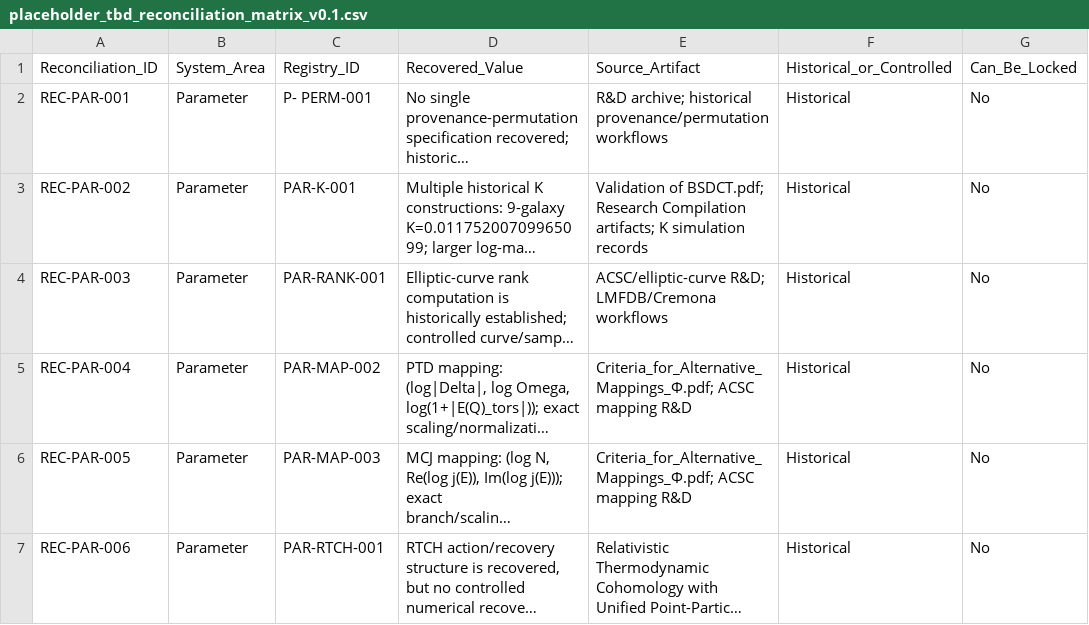
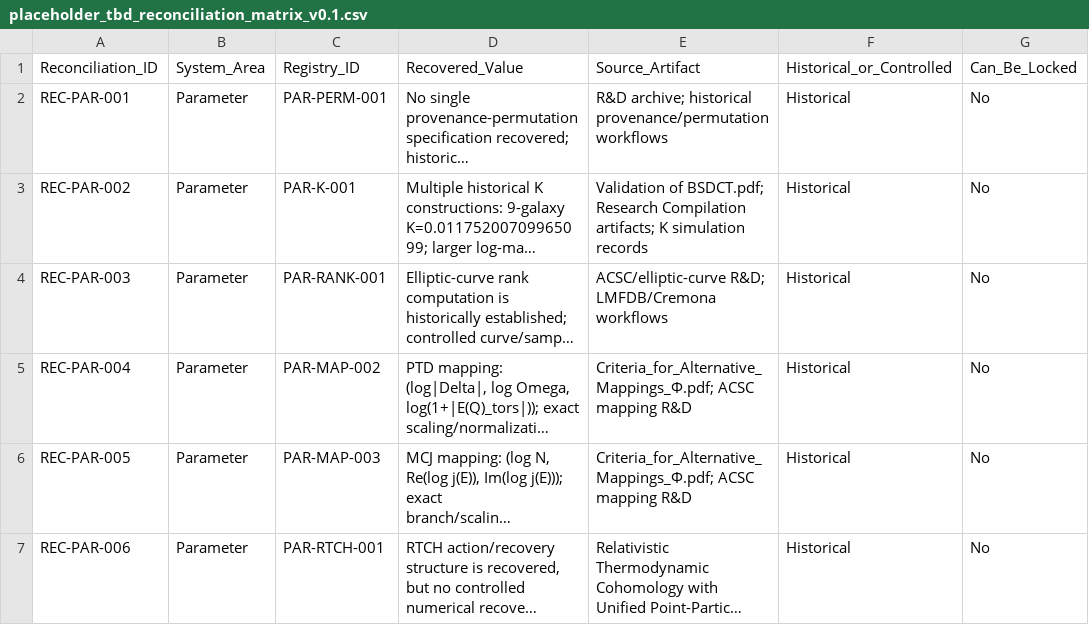
Before and after one commit to LcosmosS/S.T.A.R.-Labs, a CSV file: registry/placeholder_tbd_reconciliation_matrix_v0.1.csv, drawn as a sheet; only a part is shown; long unchanged cells end in …; the diff names each change by its address in the sheet, - before the commit and + after, or states it on an @@ line.

Commit message:
Correct reconciliation matrix parameter ID

```diff
--- a/registry/placeholder_tbd_reconciliation_matrix_v0.1.csv
+++ b/registry/placeholder_tbd_reconciliation_matrix_v0.1.csv
-C2: P- PERM-001
+C2: PAR-PERM-001
```
